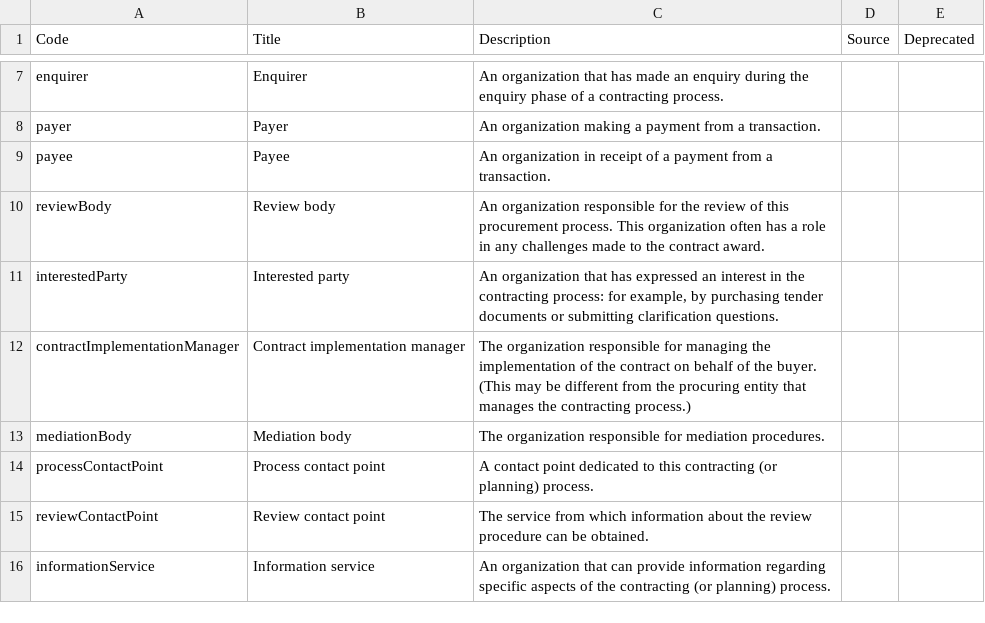
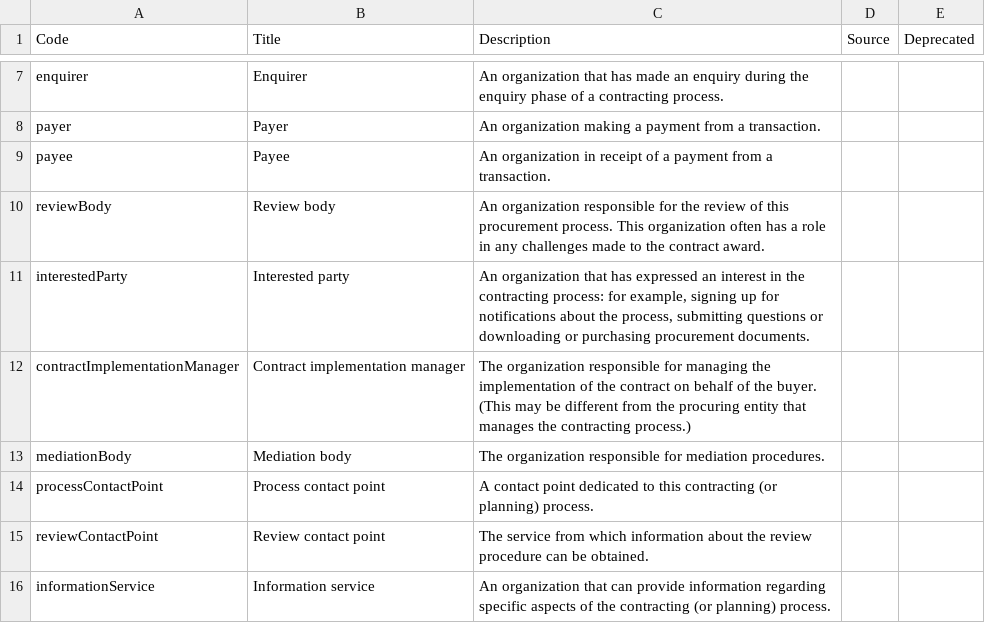
Before and after one commit to open-contracting/standard, a CSV file: schema/codelists/partyRole.csv, drawn as a sheet; only a part is shown, gaps mark what is left out.

Commit message:
schema/codelists/partyRole.csv: Clarify description of interestedParty

```diff
--- a/schema/codelists/partyRole.csv
+++ b/schema/codelists/partyRole.csv
@@ -10,3 +10,3 @@ payee,Payee,An organization in receipt of a payment from a transaction.,,
 reviewBody,Review body,An organization responsible for the review of this procurement process. This organization often has a role in any challenges made to the contract award.,,
-interestedParty,Interested party,"An organization that has expressed an interest in the contracting process: for example, by purchasing tender documents or submitting clarification questions.",,
+interestedParty,Interested party,"An organization that has expressed an interest in the contracting process: for example, signing up for notifications about the process, submitting questions or downloading or purchasing procurement documents.",,
 contractImplementationManager,Contract implementation manager,The organization responsible for managing the implementation of the contract on behalf of the buyer. (This may be different from the procuring entity that manages the contracting process.),,
```
